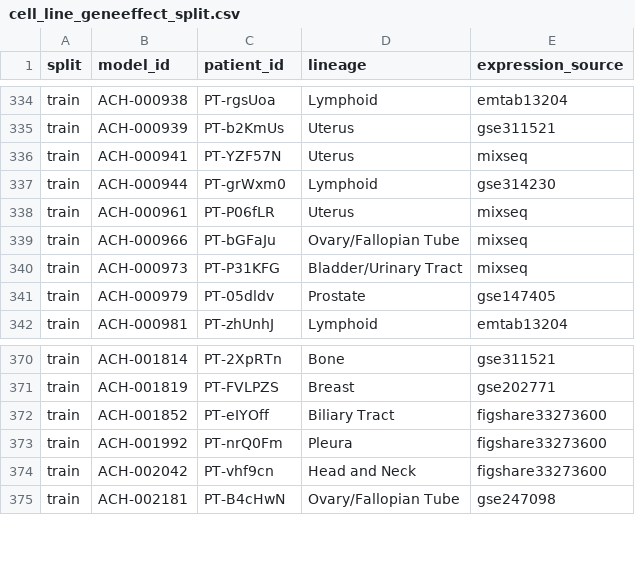
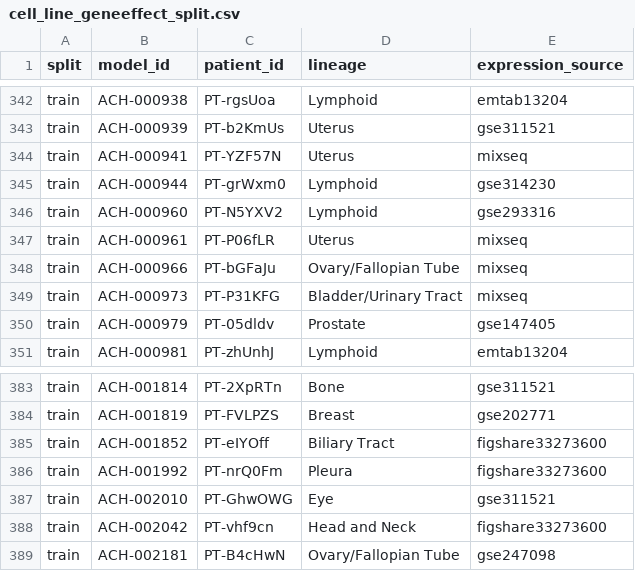
Before and after one commit to ENNCELADUS/gene-perturbation-prediction, a CSV file: configs/benchmarks/cell_line_geneeffect_split.csv, drawn as a sheet; only a part is shown, gaps mark what is left out; the diff covers the shown part only; the diff names each change by its address in the sheet, - before the commit and + after, or states it on an @@ line.

```diff
--- a/configs/benchmarks/cell_line_geneeffect_split.csv
+++ b/configs/benchmarks/cell_line_geneeffect_split.csv
+row 346: train | ACH-000960 | PT-N5YXV2 | Lymphoid | gse293316
+row 387: train | ACH-002010 | PT-GhwOWG | Eye | gse311521
```
Also changed, not shown: 18 added rows elsewhere in this file, 4 other files.
